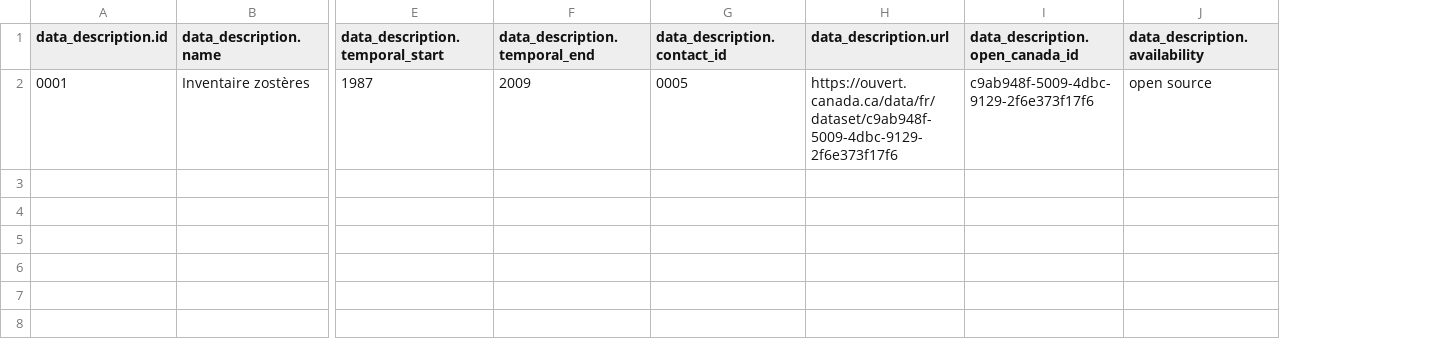
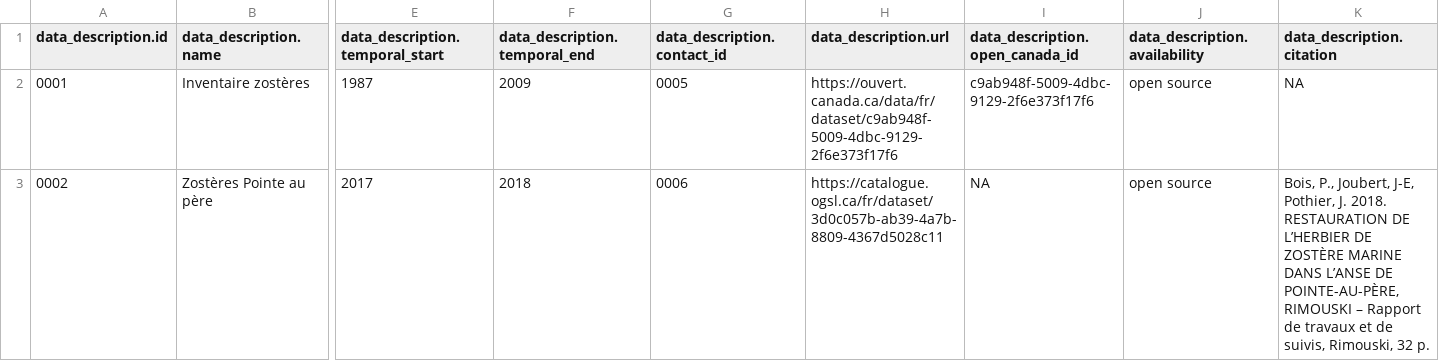
Before and after one commit to EffetsCumulatifsNavigation/ceanav, a CSV file: data/data-metadata/metadata.csv, drawn as a sheet; only a part is shown, gaps mark what is left out; rows hold the shown columns only; the diff names each change by its address in the sheet, - before the commit and + after, or states it on an @@ line.

Commit message:
add data0002

```diff
--- a/data/data-metadata/metadata.csv
+++ b/data/data-metadata/metadata.csv
+column K (data_description.citation), row 2: NA
+row 3: 0002 | Zostères Pointe au père | 2017 | 2018 | 0006 | https://catalogue.ogsl.ca/fr/dataset/3d0c057b-ab39-4a7b-8809-4367d5028c11 | NA | open source | Bois, P., Joubert, J-E, Pothier, J. 2018. RESTAURATION DE L’HERBIER DE ZOSTÈRE MARINE DANS L’ANSE DE POINTE-AU-PÈRE, RIMOUSKI – Rapport de travaux et de suivis, Rimouski, 32 p.
```
Also changed, not shown: data/data-contact/contact.csv, 9 other files.
